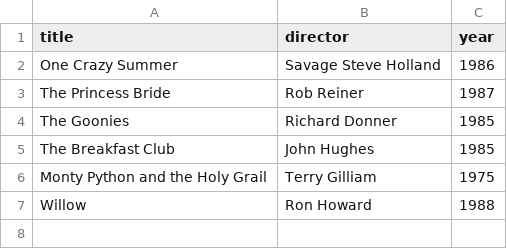
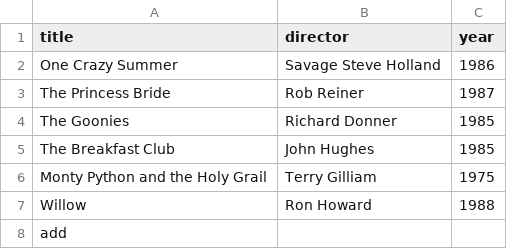
Before and after one commit to saysatim/webflyx, a CSV file: classics.csv, drawn as a sheet; the diff names each change by its address in the sheet, - before the commit and + after, or states it on an @@ line.

Commit message:
"J: update classic"

```diff
--- a/classics.csv
+++ b/classics.csv
+row 8: add
```
